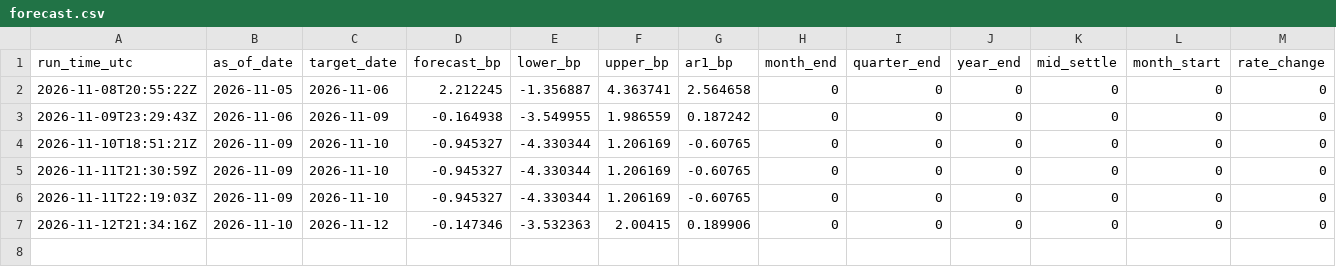
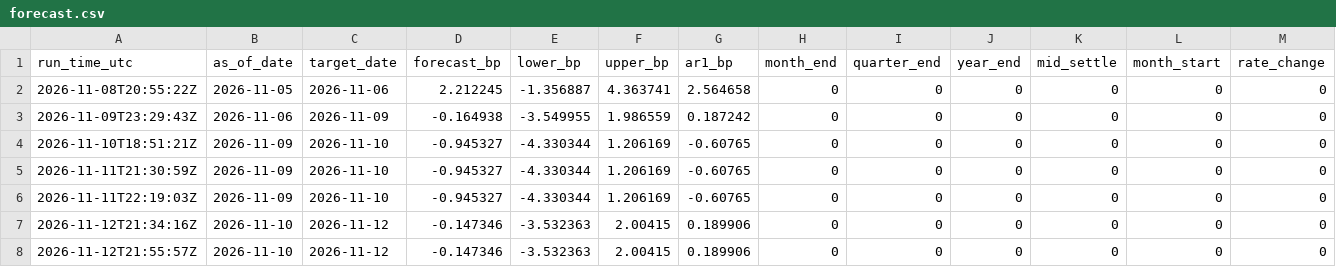
Before and after one commit to olivettieugenie-prog/repo-corridor, a CSV file: data/live/forecast.csv, drawn as a sheet; only a part is shown; rows hold the shown columns only; the diff names each change by its address in the sheet, - before the commit and + after, or states it on an @@ line.

```diff
--- a/data/live/forecast.csv
+++ b/data/live/forecast.csv
+row 8: 2026-11-12T21:55:57Z | 2026-11-10 | 2026-11-12 | -0.147346 | -3.532363 | 2.00415 | 0.189906 | 0 | 0 | 0 | 0 | 0 | 0
```
Also changed, not shown: data/live/forward.csv.
